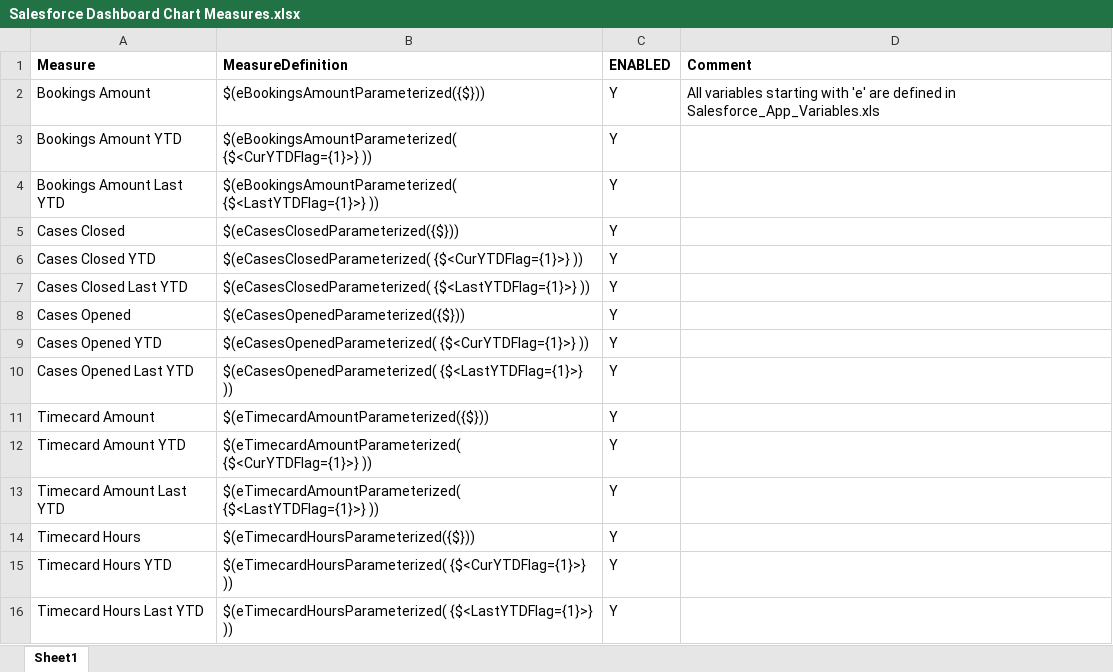
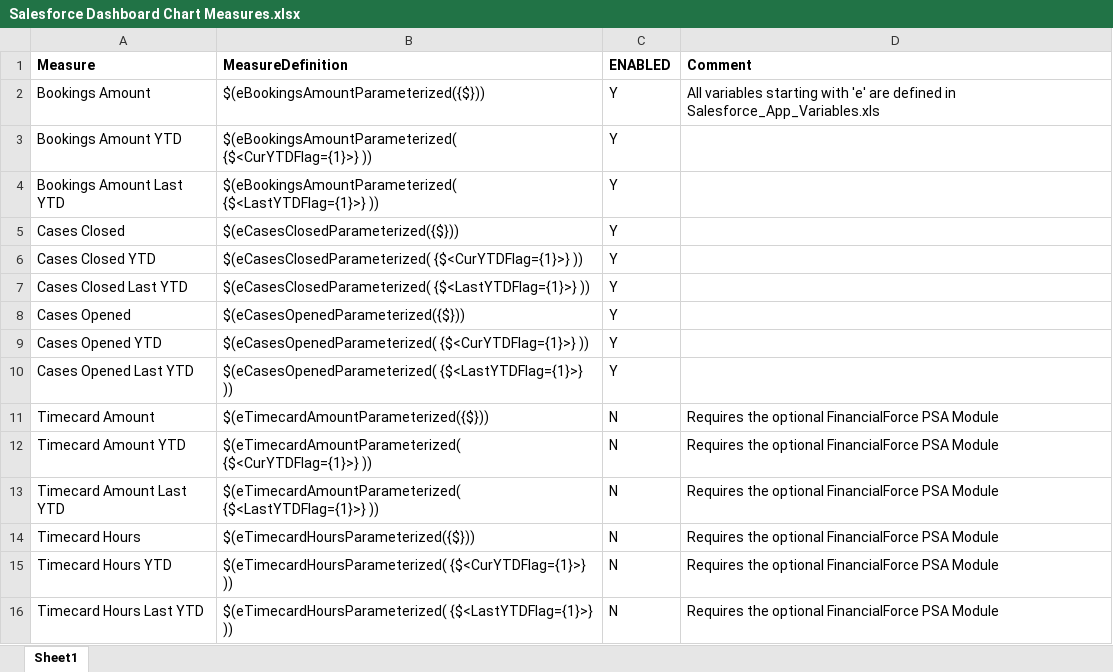
Before and after one commit to qlikperf/OSD4SF, an Excel workbook: Variables/Salesforce Dashboard Chart Measures.xlsx, sheet Sheet1, drawn as a sheet; values as stored, in another font and other column widths than the file's, no borders; conditional formats not drawn; the diff names each change by its address in the sheet, - before the commit and + after, or states it on an @@ line.

```diff
--- a/Variables/Salesforce Dashboard Chart Measures.xlsx (sheet Sheet1)
+++ b/Variables/Salesforce Dashboard Chart Measures.xlsx (sheet Sheet1)
-C11:C16 (ENABLED): Y
+C11:C16 (ENABLED): N
-D11:D16 (Comment): (empty)
+D11:D16 (Comment): Requires the optional FinancialForce PSA Module
```
Also changed, not shown: 8 other files.
